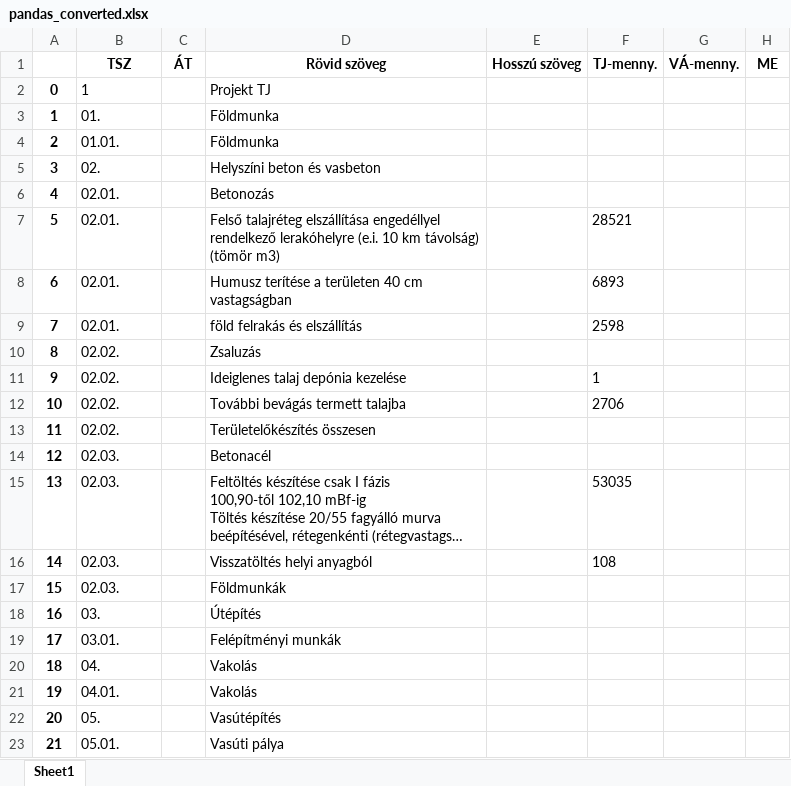
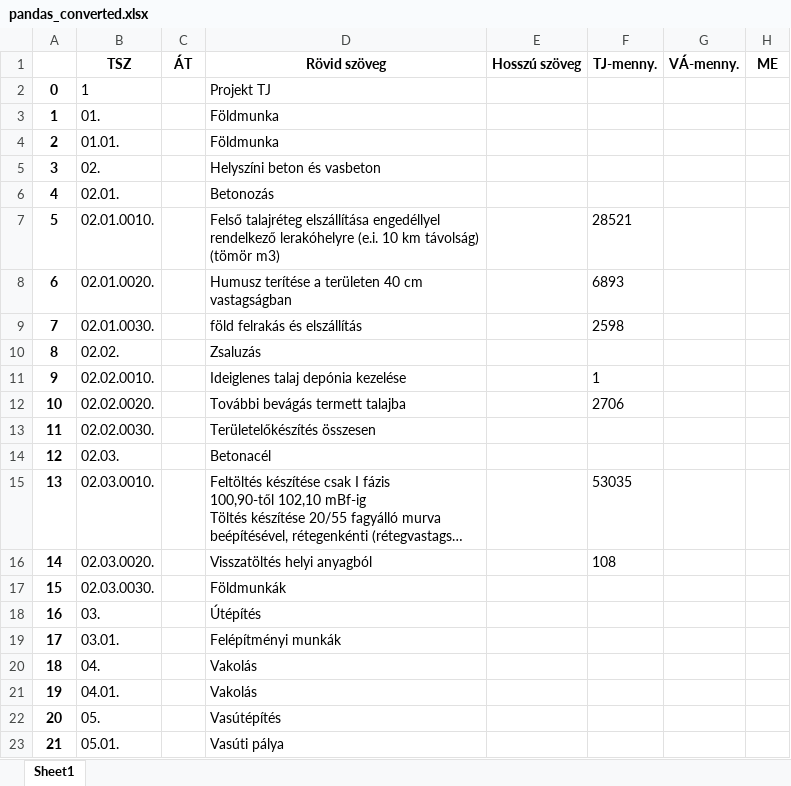
Before and after one commit to ejanos/strabag, an Excel workbook: pandas_converted.xlsx, sheet Sheet1, drawn as a sheet; only a part is shown; long unchanged cells end in …; values as stored, in another font and other column widths than the file's, no borders; the diff names each change by its address in the sheet, - before the commit and + after, or states it on an @@ line.

```diff
--- a/pandas_converted.xlsx (sheet Sheet1)
+++ b/pandas_converted.xlsx (sheet Sheet1)
-B7 (TSZ): 02.01.
+B7 (TSZ): 02.01.0010.
-B8 (TSZ): 02.01.
+B8 (TSZ): 02.01.0020.
-B9 (TSZ): 02.01.
+B9 (TSZ): 02.01.0030.
-B11 (TSZ): 02.02.
+B11 (TSZ): 02.02.0010.
-B12 (TSZ): 02.02.
+B12 (TSZ): 02.02.0020.
-B13 (TSZ): 02.02.
+B13 (TSZ): 02.02.0030.
-B15 (TSZ): 02.03.
+B15 (TSZ): 02.03.0010.
-B16 (TSZ): 02.03.
+B16 (TSZ): 02.03.0020.
-B17 (TSZ): 02.03.
+B17 (TSZ): 02.03.0030.
```
Also changed, not shown: 1 other file.
